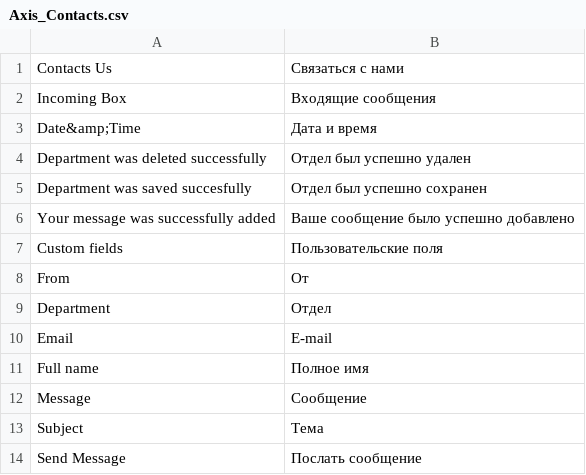
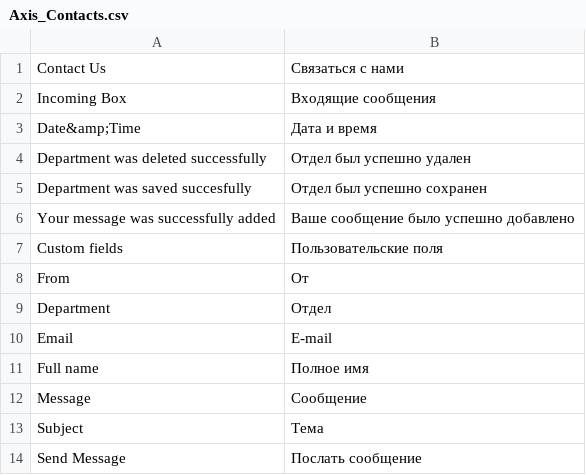
Before and after one commit to axis/axiscommerce, a CSV file: app/locale/ru_RU/Axis_Contacts.csv, drawn as a sheet.

Commit message:
Invalid russian translation

```diff
--- a/app/locale/ru_RU/Axis_Contacts.csv
+++ b/app/locale/ru_RU/Axis_Contacts.csv
@@ -1,2 +1,2 @@
-"Contacts Us","Связаться с нами"
+"Contact Us","Связаться с нами"
 "Incoming Box","Входящие сообщения"
```
